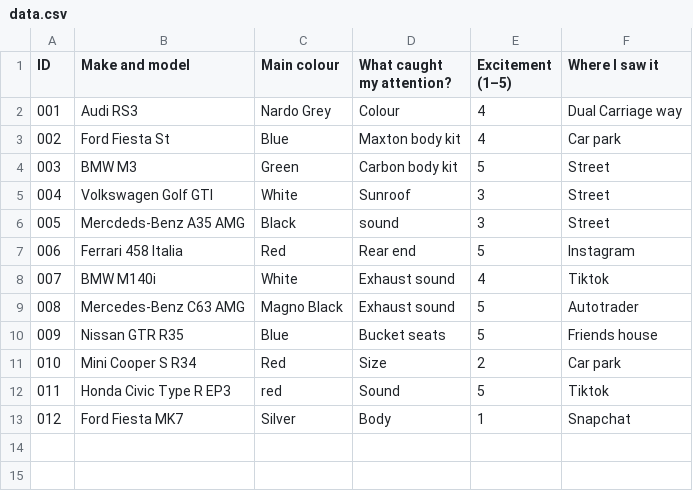
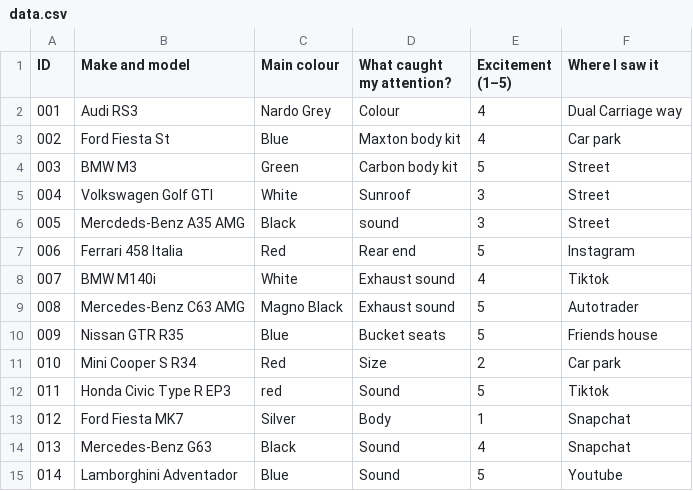
Before and after one commit to ismaildar06/Dear-Data-Project, a CSV file: data.csv, drawn as a sheet; the diff names each change by its address in the sheet, - before the commit and + after, or states it on an @@ line.

Commit message:
Update data.csv

```diff
--- a/data.csv
+++ b/data.csv
+row 14: 013 | Mercedes-Benz G63 | Black | Sound | 4 | Snapchat
+row 15: 014 | Lamborghini Adventador | Blue | Sound | 5 | Youtube
```
